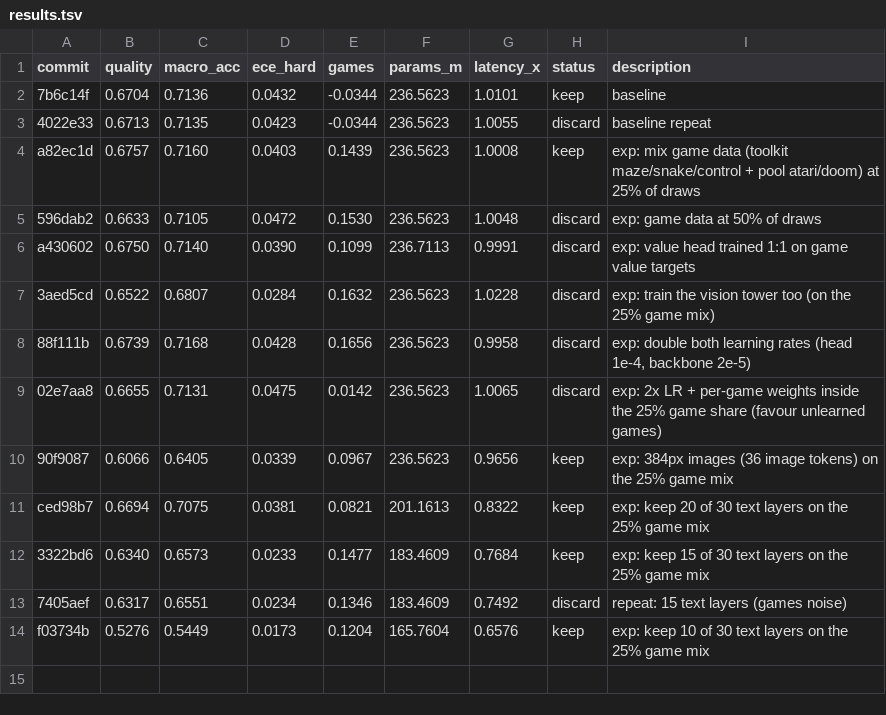
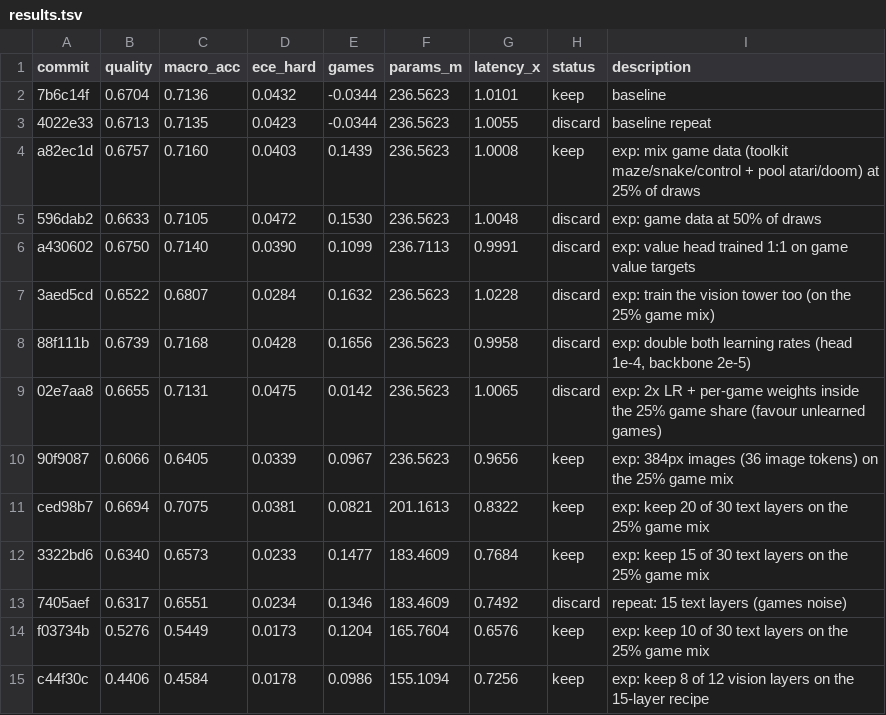
Before and after one commit to r33drichards/laya-vision, a TSV file: autoresearch/runs/sep23-games/results.tsv, drawn as a sheet.

```diff
--- a/autoresearch/runs/sep23-games/results.tsv
+++ b/autoresearch/runs/sep23-games/results.tsv
@@ -14 +14,2 @@ ced98b7	0.6694	0.7075	0.0381	0.0821	201.1613	0.8322	keep	exp: keep 20 of 30 text
 f03734b	0.5276	0.5449	0.0173	0.1204	165.7604	0.6576	keep	exp: keep 10 of 30 text layers on the 25% game mix
+c44f30c	0.4406	0.4584	0.0178	0.0986	155.1094	0.7256	keep	exp: keep 8 of 12 vision layers on the 15-layer recipe
```
Also changed, not shown: 1 other file.
